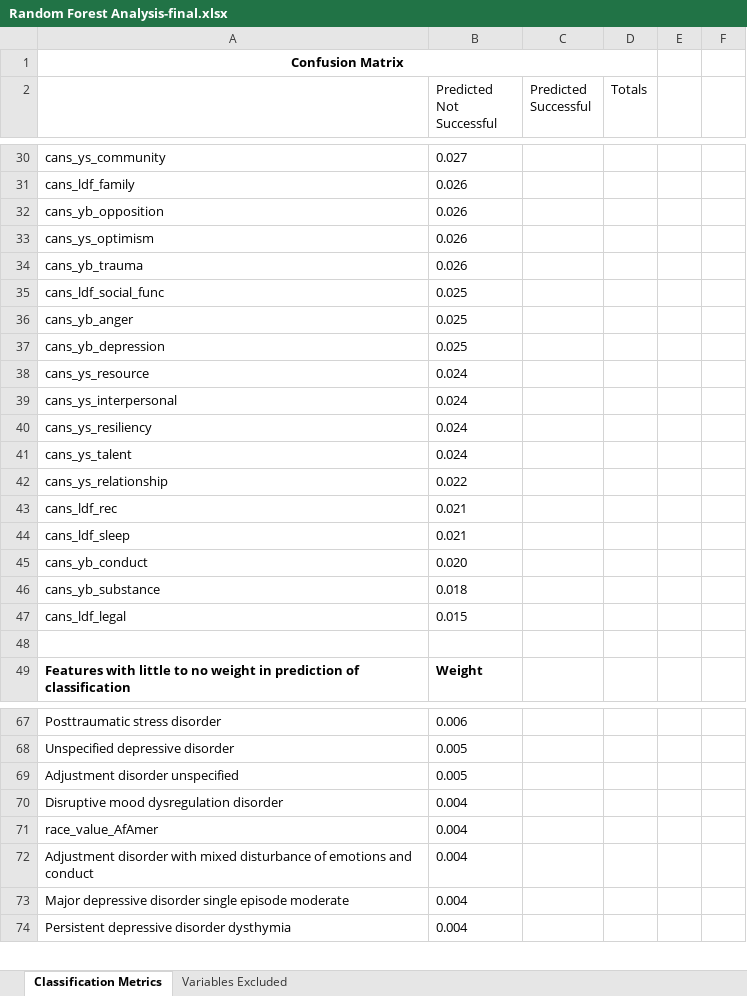
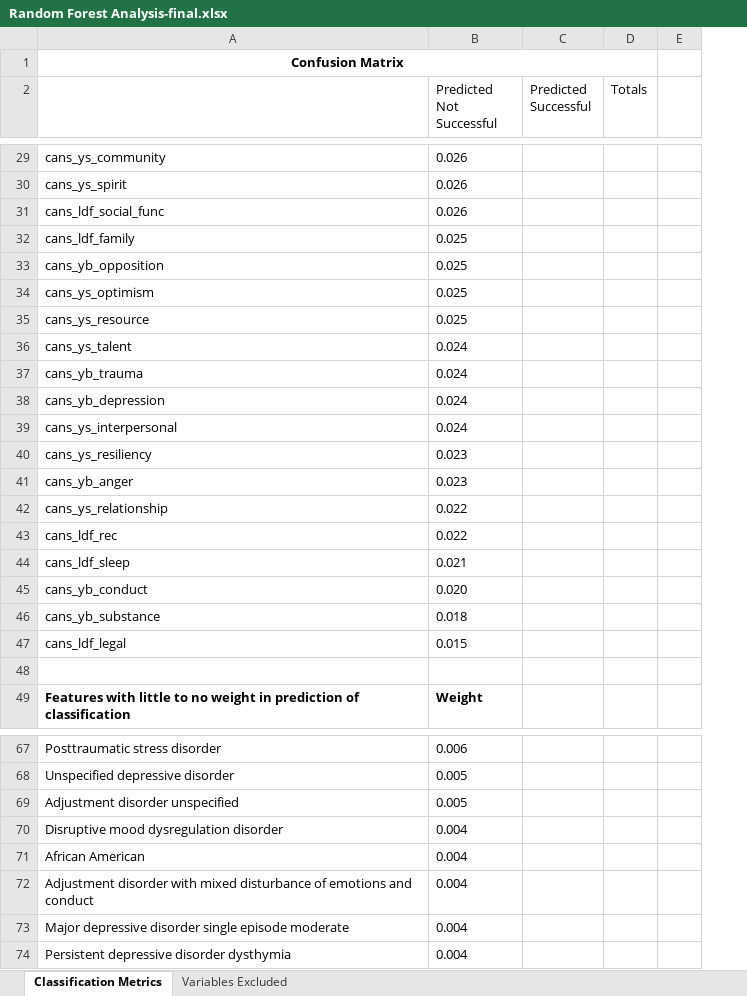
Before and after one commit to judithcalvo1953/FinalProject, an Excel workbook: Resources/Random Forest Analysis-final.xlsx, sheet Classification Metrics, drawn as a sheet; only a part is shown, gaps mark what is left out; values as stored, in another font and other column widths than the file's, no borders; removed rows and columns are numbered as before the commit, all else as after; the diff covers the shown part only; the diff names each change by its address in the sheet, - before the commit and + after, or states it on an @@ line.

```diff
--- a/Resources/Random Forest Analysis-final.xlsx (sheet Classification Metrics)
+++ b/Resources/Random Forest Analysis-final.xlsx (sheet Classification Metrics)
-column E, empty
-B29 (Predicted Not Successful): 0.027
+B29 (Predicted Not Successful): 0.026
+row 30: cans_ys_spirit | 0.026
+row 31: cans_ldf_social_func | 0.026
-B32:B34 (Predicted Not Successful): 0.026
+B32:B34 (Predicted Not Successful): 0.025
+row 35: cans_ys_resource | 0.025
@@ row 41 moved to row 36: cans_ys_talent @@
-B37 (Predicted Not Successful): 0.026
+B37 (Predicted Not Successful): 0.024
-row 35: cans_ldf_social_func | 0.025
-row 36: cans_yb_anger | 0.025
-B38 (Predicted Not Successful): 0.025
+B38 (Predicted Not Successful): 0.024
-row 38: cans_ys_resource | 0.024
-B40 (Predicted Not Successful): 0.024
+B40 (Predicted Not Successful): 0.023
+row 41: cans_yb_anger | 0.023
-B43 (Predicted Not Successful): 0.021
+B43 (Predicted Not Successful): 0.022
-A71: race_value_AfAmer
+A71: African American
```
Also changed, not shown: 4 added rows, 5 removed rows, 16 edited cells and cell formats elsewhere in this sheet, Resources/logist_summary.xlsx, 6 other files.
